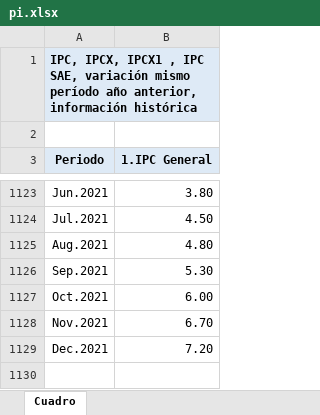
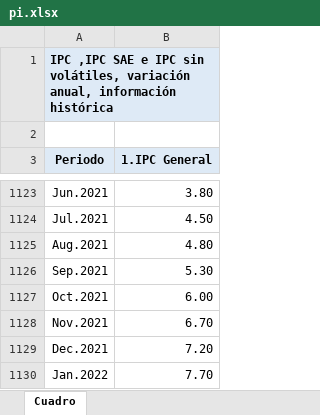
Before and after one commit to andres-stone/analisis_inflacion_chile, an Excel workbook: datos/pi.xlsx, sheet Cuadro, drawn as a sheet; only a part is shown, gaps mark what is left out; values as stored, in another font and other column widths than the file's, no borders; the diff names each change by its address in the sheet, - before the commit and + after, or states it on an @@ line.

```diff
--- a/datos/pi.xlsx (sheet Cuadro)
+++ b/datos/pi.xlsx (sheet Cuadro)
-A1 (Periodo): IPC, IPCX, IPCX1 , IPC SAE, variación mismo período año anterior, información histórica
+A1 (Periodo): IPC ,IPC SAE e IPC sin volátiles, variación anual, información histórica
+row 1130: Jan.2022 | 7.70
```
Also changed, not shown: 3 other files.
